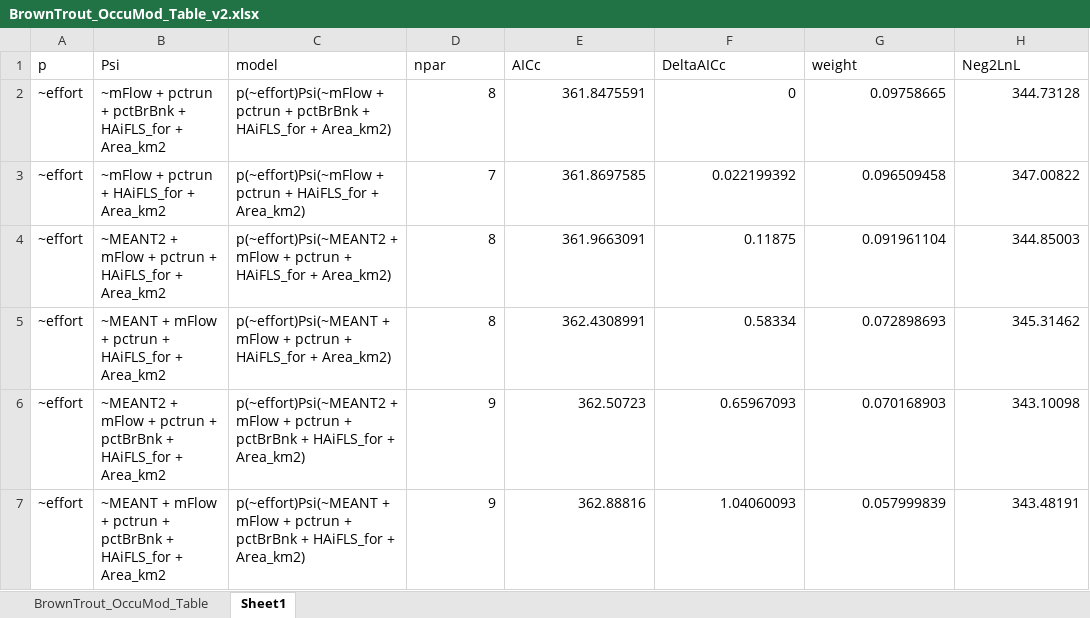
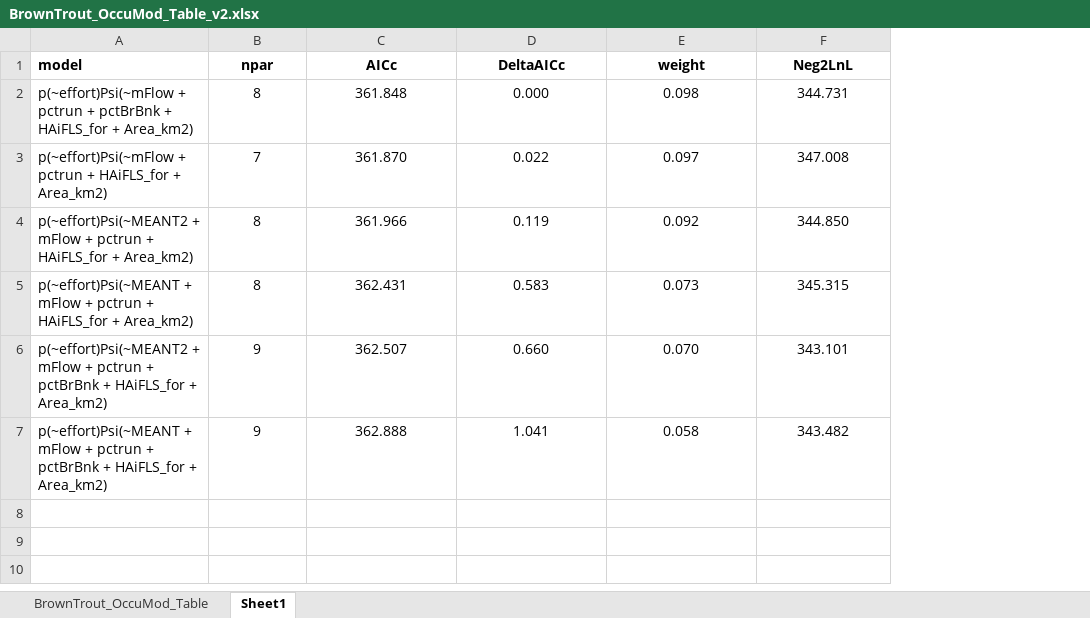
Before and after one commit to EEOB590A-Fall-2019/BKelly_Fishes, an Excel workbook: Data/Thesis/Tidy/BrownTrout_OccuMod_Table_v2.xlsx, sheet Sheet1, drawn as a sheet; values as stored, in another font and other column widths than the file's, no borders; removed rows and columns are numbered as before the commit, all else as after; the diff names each change by its address in the sheet, - before the commit and + after, or states it on an @@ line.

```diff
--- a/Data/Thesis/Tidy/BrownTrout_OccuMod_Table_v2.xlsx (sheet Sheet1)
+++ b/Data/Thesis/Tidy/BrownTrout_OccuMod_Table_v2.xlsx (sheet Sheet1)
-column A (p), rows 2-7: all ~effort
-column B (Psi), rows 2-7: ~mFlow + pctrun + pctBrBnk + HAiFLS_for + Area_km2 | ~mFlow + pctrun + HAiFLS_for + Area_km2 | ~MEANT2 + mFlow + pctrun + HAiFLS_for + Area_km2 | ~MEANT + mFlow + pctrun + HAiFLS_for + Area_km2 | ~MEANT2 + mFlow + pctrun + pctBrBnk + HAiFLS_for + Area_km2 | ~MEANT + mFlow + pctrun + pctBrBnk + HAiFLS_for + Area_km2
-A1:F1 bold: off
+A1:F1 bold: on
-B1:F1 alignment: left
+B1:F1 alignment: center
-B2:F7 alignment: right
+B2:F7 alignment: center
-C2 (AICc): 361.8475591
+C2 (AICc): 361.848
-D2 (DeltaAICc): 0
+D2 (DeltaAICc): 0.000
-E2 (weight): 0.09758665
+E2 (weight): 0.098
-F2 (Neg2LnL): 344.73128
+F2 (Neg2LnL): 344.731
-C3 (AICc): 361.8697585
+C3 (AICc): 361.870
-D3 (DeltaAICc): 0.022199392
+D3 (DeltaAICc): 0.022
-E3 (weight): 0.096509458
+E3 (weight): 0.097
-F3 (Neg2LnL): 347.00822
+F3 (Neg2LnL): 347.008
-C4 (AICc): 361.9663091
+C4 (AICc): 361.966
-D4 (DeltaAICc): 0.11875
+D4 (DeltaAICc): 0.119
-E4 (weight): 0.091961104
+E4 (weight): 0.092
-F4 (Neg2LnL): 344.85003
+F4 (Neg2LnL): 344.850
-C5 (AICc): 362.4308991
+C5 (AICc): 362.431
-D5 (DeltaAICc): 0.58334
+D5 (DeltaAICc): 0.583
-E5 (weight): 0.072898693
+E5 (weight): 0.073
-F5 (Neg2LnL): 345.31462
+F5 (Neg2LnL): 345.315
-C6 (AICc): 362.50723
+C6 (AICc): 362.507
-D6 (DeltaAICc): 0.65967093
+D6 (DeltaAICc): 0.660
-E6 (weight): 0.070168903
+E6 (weight): 0.070
-F6 (Neg2LnL): 343.10098
+F6 (Neg2LnL): 343.101
-C7 (AICc): 362.88816
+C7 (AICc): 362.888
-D7 (DeltaAICc): 1.04060093
+D7 (DeltaAICc): 1.041
-E7 (weight): 0.057999839
+E7 (weight): 0.058
-F7 (Neg2LnL): 343.48191
+F7 (Neg2LnL): 343.482
```
Also changed, not shown: 12 other files.
